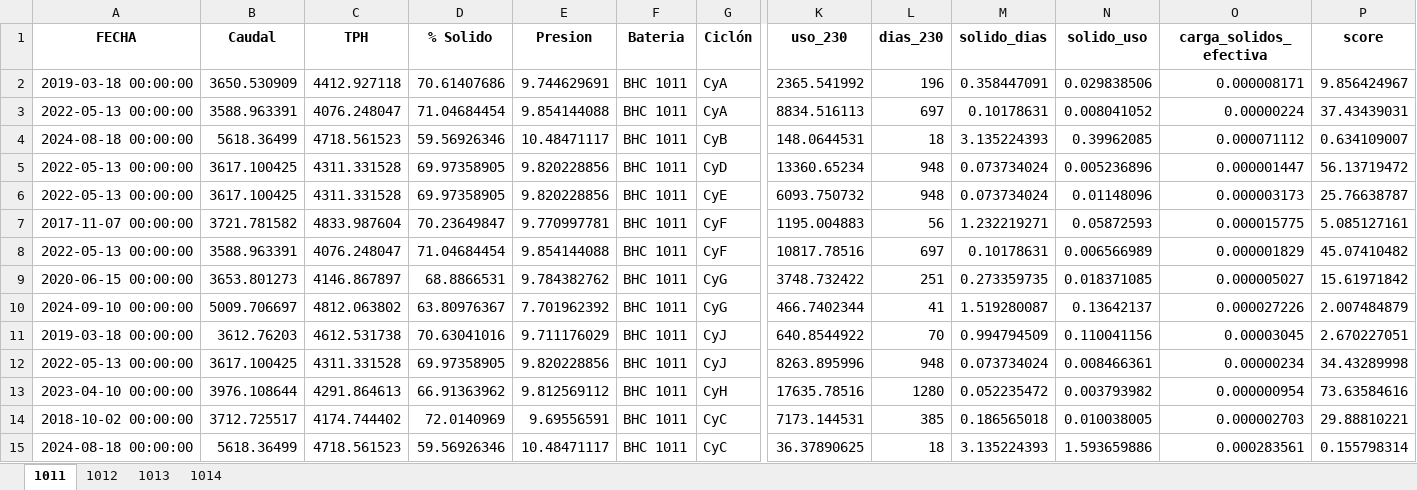
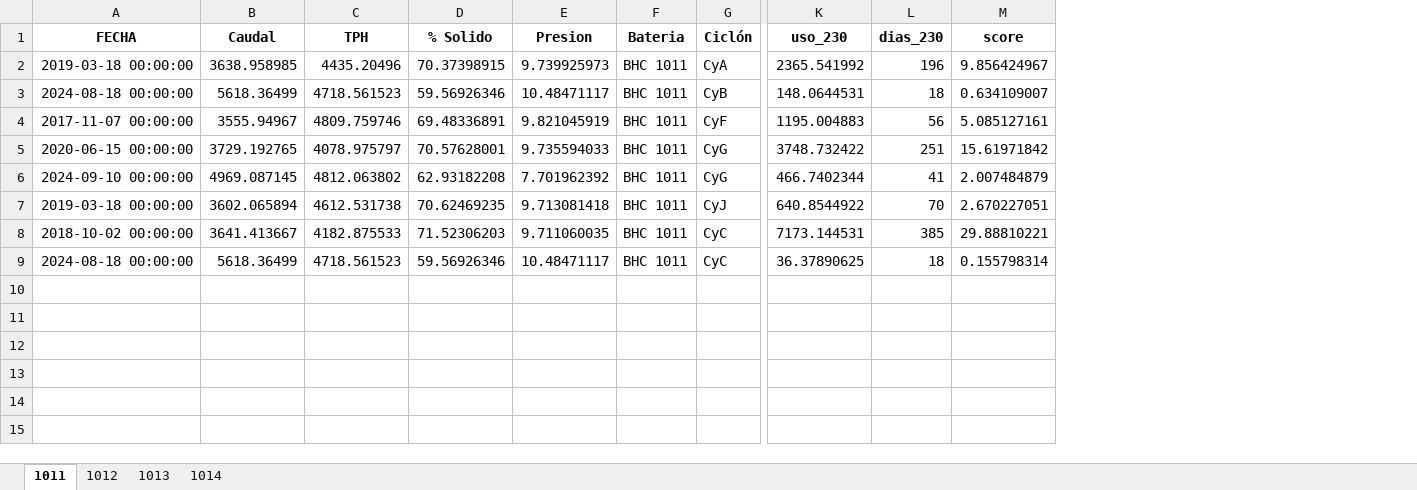
Before and after one commit to fvaldes17/SA, an Excel workbook: Datos/database.xlsx, sheet 1011, drawn as a sheet; only a part is shown, gaps mark what is left out; values as stored, in another font and other column widths than the file's, no borders; removed rows and columns are numbered as before the commit, all else as after; rows hold the shown columns only; the diff names each change by its address in the sheet, - before the commit and + after, or states it on an @@ line.

```diff
--- a/Datos/database.xlsx (sheet 1011)
+++ b/Datos/database.xlsx (sheet 1011)
-column M (solido_dias), row 2: 0.358447091; row 4: 3.135224393; row 7: 1.232219271; rows 9-11: 0.273359735 | 1.519280087 | 0.994794509; rows 14-15: 0.186565018 | 3.135224393
-column N (solido_uso), row 2: 0.029838506; row 4: 0.39962085; row 7: 0.05872593; rows 9-11: 0.018371085 | 0.13642137 | 0.110041156; rows 14-15: 0.010038005 | 1.593659886
-column O (carga_solidos_efectiva), row 2: 0.000008171; row 4: 0.000071112; row 7: 0.000015775; rows 9-11: 0.000005027 | 0.000027226 | 0.00003045; rows 14-15: 0.000002703 | 0.000283561
-B2 (Caudal): 3650.530909
+B2 (Caudal): 3638.958985
-C2 (TPH): 4412.927118
+C2 (TPH): 4435.20496
-D2 (% Solido): 70.61407686
+D2 (% Solido): 70.37398915
-E2 (Presion): 9.744629691
+E2 (Presion): 9.739925973
-row 3: 2022-05-13 00:00:00 | 3588.963391 | 4076.248047 | 71.04684454 | 9.854144088 | BHC 1011 | CyA | 8834.516113 | 697 | 0.10178631 | 0.008041052 | 0.00000224 | 37.43439031
-row 5: 2022-05-13 00:00:00 | 3617.100425 | 4311.331528 | 69.97358905 | 9.820228856 | BHC 1011 | CyD | 13360.65234 | 948 | 0.073734024 | 0.005236896 | 0.000001447 | 56.13719472
-row 6: 2022-05-13 00:00:00 | 3617.100425 | 4311.331528 | 69.97358905 | 9.820228856 | BHC 1011 | CyE | 6093.750732 | 948 | 0.073734024 | 0.01148096 | 0.000003173 | 25.76638787
-B4 (Caudal): 3721.781582
+B4 (Caudal): 3555.94967
-C4 (TPH): 4833.987604
+C4 (TPH): 4809.759746
-D4 (% Solido): 70.23649847
+D4 (% Solido): 69.48336891
-E4 (Presion): 9.770997781
+E4 (Presion): 9.821045919
-row 8: 2022-05-13 00:00:00 | 3588.963391 | 4076.248047 | 71.04684454 | 9.854144088 | BHC 1011 | CyF | 10817.78516 | 697 | 0.10178631 | 0.006566989 | 0.000001829 | 45.07410482
-B5 (Caudal): 3653.801273
+B5 (Caudal): 3729.192765
-C5 (TPH): 4146.867897
+C5 (TPH): 4078.975797
-D5 (% Solido): 68.8866531
+D5 (% Solido): 70.57628001
-E5 (Presion): 9.784382762
+E5 (Presion): 9.735594033
-B6 (Caudal): 5009.706697
+B6 (Caudal): 4969.087145
-D6 (% Solido): 63.80976367
+D6 (% Solido): 62.93182208
-B7 (Caudal): 3612.76203
+B7 (Caudal): 3602.065894
-D7 (% Solido): 70.63041016
+D7 (% Solido): 70.62469235
-E7 (Presion): 9.711176029
+E7 (Presion): 9.713081418
-row 12: 2022-05-13 00:00:00 | 3617.100425 | 4311.331528 | 69.97358905 | 9.820228856 | BHC 1011 | CyJ | 8263.895996 | 948 | 0.073734024 | 0.008466361 | 0.00000234 | 34.43289998
-row 13: 2023-04-10 00:00:00 | 3976.108644 | 4291.864613 | 66.91363962 | 9.812569112 | BHC 1011 | CyH | 17635.78516 | 1280 | 0.052235472 | 0.003793982 | 0.000000954 | 73.63584616
-B8 (Caudal): 3712.725517
+B8 (Caudal): 3641.413667
-C8 (TPH): 4174.744402
+C8 (TPH): 4182.875533
-D8 (% Solido): 72.0140969
+D8 (% Solido): 71.52306203
-E8 (Presion): 9.69556591
+E8 (Presion): 9.711060035
```
Also changed, not shown: sheet 1014, sheet 1012, sheet 1013, Datos/datos_limpios.xlsx, Datos/horometros_limpios.xlsx, 2 other files.
